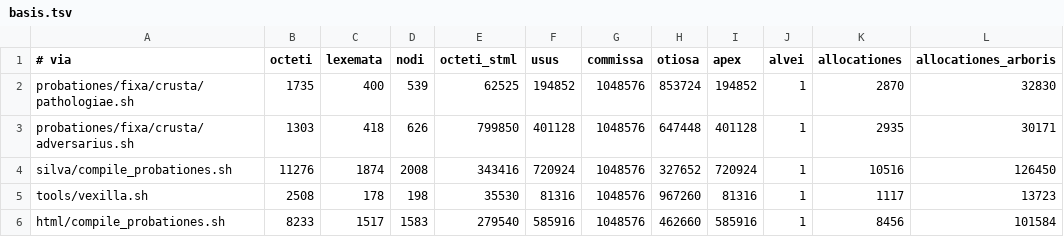
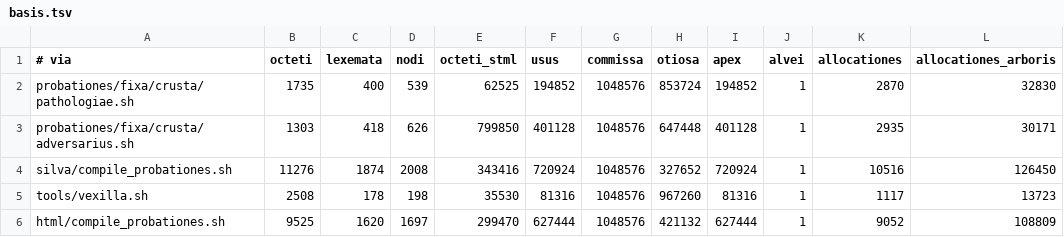
Before and after one commit to farant/rhubarb, a TSV file: crusta/probationes/fixa/computus/basis.tsv, drawn as a sheet.

```diff
--- a/crusta/probationes/fixa/computus/basis.tsv
+++ b/crusta/probationes/fixa/computus/basis.tsv
@@ -5,2 +5,2 @@ silva/compile_probationes.sh	11276	1874	2008	343416	720924	1048576	327652	720924
 tools/vexilla.sh	2508	178	198	35530	81316	1048576	967260	81316	1	1117	13723
-html/compile_probationes.sh	8233	1517	1583	279540	585916	1048576	462660	585916	1	8456	101584
+html/compile_probationes.sh	9525	1620	1697	299470	627444	1048576	421132	627444	1	9052	108809
```
Also changed, not shown: 23 other files.
